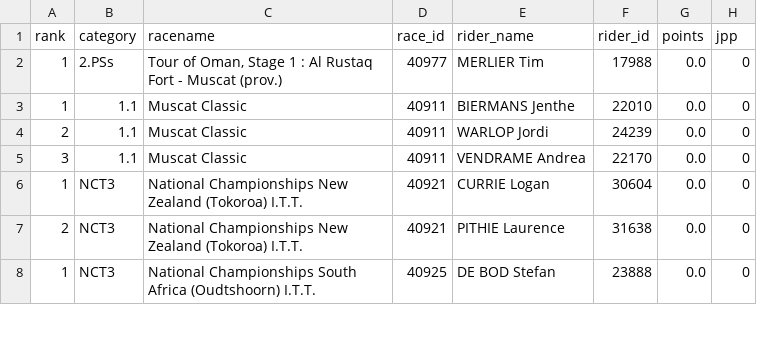
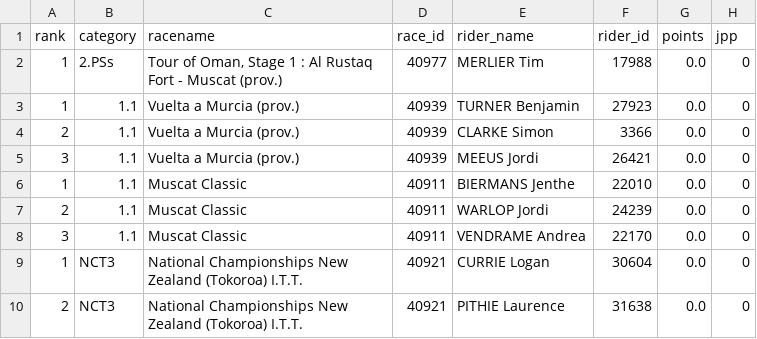
Before and after one commit to wijnandb/wielerspel2023, a CSV file: _data/latest_results.csv, drawn as a sheet; only a part is shown; the shorter side is filled out with more unchanged rows; the diff names each change by its address in the sheet, - before the commit and + after, or states it on an @@ line.

Commit message:
New results at 2023-02-11T16:40:31

```diff
--- a/_data/latest_results.csv
+++ b/_data/latest_results.csv
+row 3: 1 | 1.1 | Vuelta a Murcia (prov.) | 40939 | TURNER Benjamin | 27923 | 0.0 | 0
+row 4: 2 | 1.1 | Vuelta a Murcia (prov.) | 40939 | CLARKE Simon | 3366 | 0.0 | 0
+row 5: 3 | 1.1 | Vuelta a Murcia (prov.) | 40939 | MEEUS Jordi | 26421 | 0.0 | 0
```
Also changed, not shown: 1 other file.
